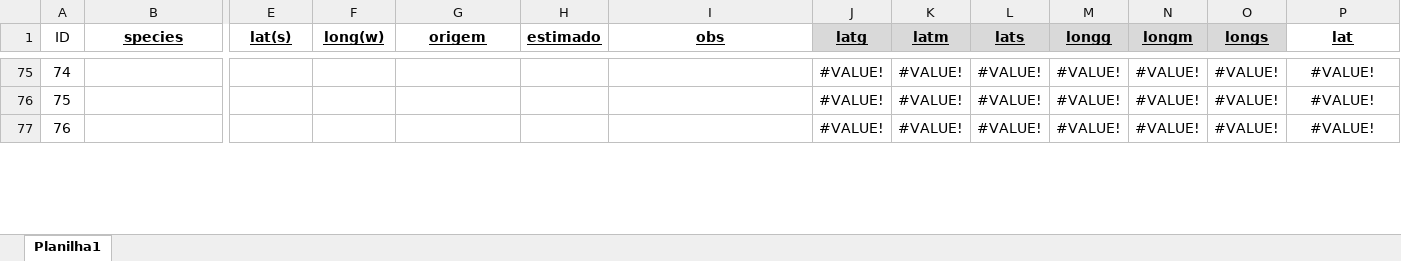
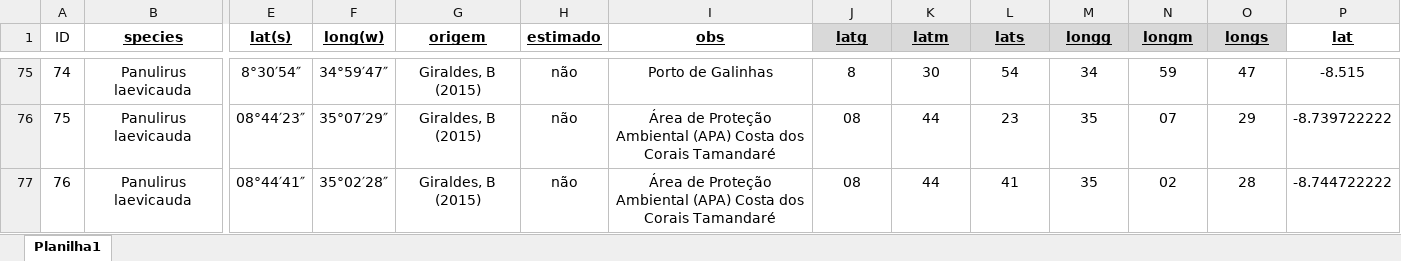
Before and after one commit to matheus9data/analysis-panulirus, an Excel workbook: Ocorrências Literatura.xlsx, sheet Planilha1, drawn as a sheet; only a part is shown, gaps mark what is left out; values as stored, in another font and other column widths than the file's, no borders; the diff covers the shown part only; the diff names each change by its address in the sheet, - before the commit and + after, or states it on an @@ line.

```diff
--- a/Ocorrências Literatura.xlsx (sheet Planilha1)
+++ b/Ocorrências Literatura.xlsx (sheet Planilha1)
-B75:B77 (species): (empty)
+B75:B77 (species): Panulirus laevicauda
-E75 (lat(s)): (empty)
+E75 (lat(s)): 8°30′54″
-F75 (long(w)): (empty)
+F75 (long(w)): 34°59′47″
-G75:G77 (origem): (empty)
+G75:G77 (origem): Giraldes, B (2015)
-H75:H77 (estimado): (empty)
+H75:H77 (estimado): não
-I75 (obs): (empty)
+I75 (obs): Porto de Galinhas
-J75 (latg): #VALUE!
+J75 (latg): 8
-K75 (latm): #VALUE!
+K75 (latm): 30
-L75 (lats): #VALUE!
+L75 (lats): 54
-M75 (longg): #VALUE!
+M75 (longg): 34
-N75 (longm): #VALUE!
+N75 (longm): 59
-O75 (longs): #VALUE!
+O75 (longs): 47
-P75 (lat): #VALUE!
+P75 (lat): -8.515
-E76 (lat(s)): (empty)
+E76 (lat(s)): 08°44′23″
-F76 (long(w)): (empty)
+F76 (long(w)): 35°07′29″
-I76:I77 (obs): (empty)
+I76:I77 (obs): Área de Proteção Ambiental (APA) Costa dos Corais Tamandaré
-J76:J77 (latg): #VALUE!
+J76:J77 (latg): 08
-K76:K77 (latm): #VALUE!
+K76:K77 (latm): 44
-L76 (lats): #VALUE!
+L76 (lats): 23
-M76:M77 (longg): #VALUE!
+M76:M77 (longg): 35
-N76 (longm): #VALUE!
+N76 (longm): 07
-O76 (longs): #VALUE!
+O76 (longs): 29
-P76 (lat): #VALUE!
+P76 (lat): -8.739722222
-E77 (lat(s)): (empty)
+E77 (lat(s)): 08°44′41″
-F77 (long(w)): (empty)
+F77 (long(w)): 35°02′28″
-L77 (lats): #VALUE!
+L77 (lats): 41
-N77 (longm): #VALUE!
+N77 (longm): 02
-O77 (longs): #VALUE!
+O77 (longs): 28
-P77 (lat): #VALUE!
+P77 (lat): -8.744722222
```
Also changed, not shown: 240 edited cells and cell formats elsewhere in this sheet, 1 other file.
